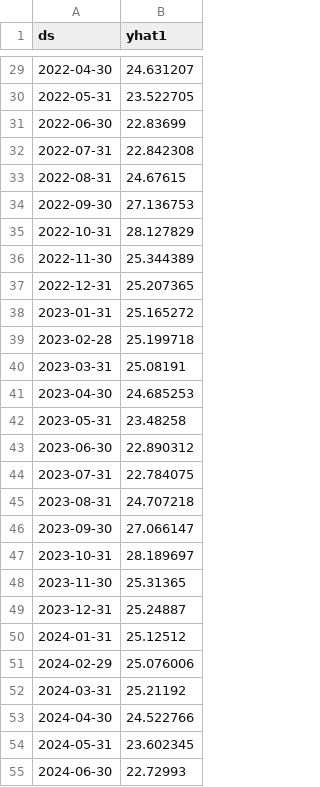
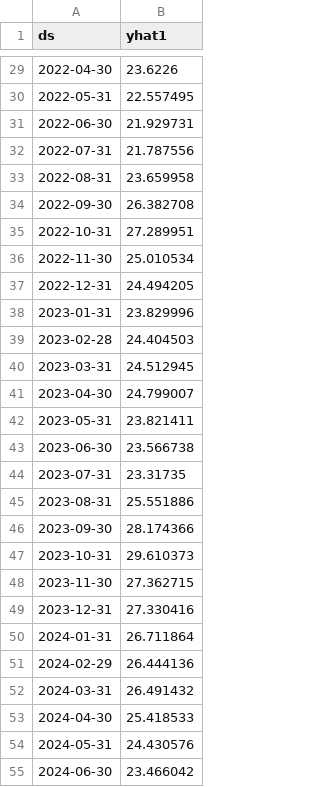
Before and after one commit to agnesmanoel/nasa_space_apps, a CSV file: previsoes/previsao_temperatura_mensal_menor.csv, drawn as a sheet; only a part is shown, gaps mark what is left out; the diff covers the shown part only.

```diff
--- a/previsoes/previsao_temperatura_mensal_menor.csv
+++ b/previsoes/previsao_temperatura_mensal_menor.csv
@@ -29,27 +29,27 @@ ds,yhat1
-2022-04-30,24.631207
-2022-05-31,23.522705
-2022-06-30,22.83699
-2022-07-31,22.842308
-2022-08-31,24.67615
-2022-09-30,27.136753
-2022-10-31,28.127829
-2022-11-30,25.344389
-2022-12-31,25.207365
-2023-01-31,25.165272
-2023-02-28,25.199718
-2023-03-31,25.08191
-2023-04-30,24.685253
-2023-05-31,23.48258
-2023-06-30,22.890312
-2023-07-31,22.784075
-2023-08-31,24.707218
-2023-09-30,27.066147
-2023-10-31,28.189697
-2023-11-30,25.31365
-2023-12-31,25.24887
-2024-01-31,25.12512
-2024-02-29,25.076006
-2024-03-31,25.21192
-2024-04-30,24.522766
-2024-05-31,23.602345
-2024-06-30,22.72993
+2022-04-30,23.6226
+2022-05-31,22.557495
+2022-06-30,21.929731
+2022-07-31,21.787556
+2022-08-31,23.659958
+2022-09-30,26.382708
+2022-10-31,27.289951
+2022-11-30,25.010534
+2022-12-31,24.494205
+2023-01-31,23.829996
+2023-02-28,24.404503
+2023-03-31,24.512945
+2023-04-30,24.799007
+2023-05-31,23.821411
+2023-06-30,23.566738
+2023-07-31,23.31735
+2023-08-31,25.551886
+2023-09-30,28.174366
+2023-10-31,29.610373
+2023-11-30,27.362715
+2023-12-31,27.330416
+2024-01-31,26.711864
+2024-02-29,26.444136
+2024-03-31,26.491432
+2024-04-30,25.418533
+2024-05-31,24.430576
+2024-06-30,23.466042
```
Also changed, not shown: 53 edited cells elsewhere in this file, 3 other files.
